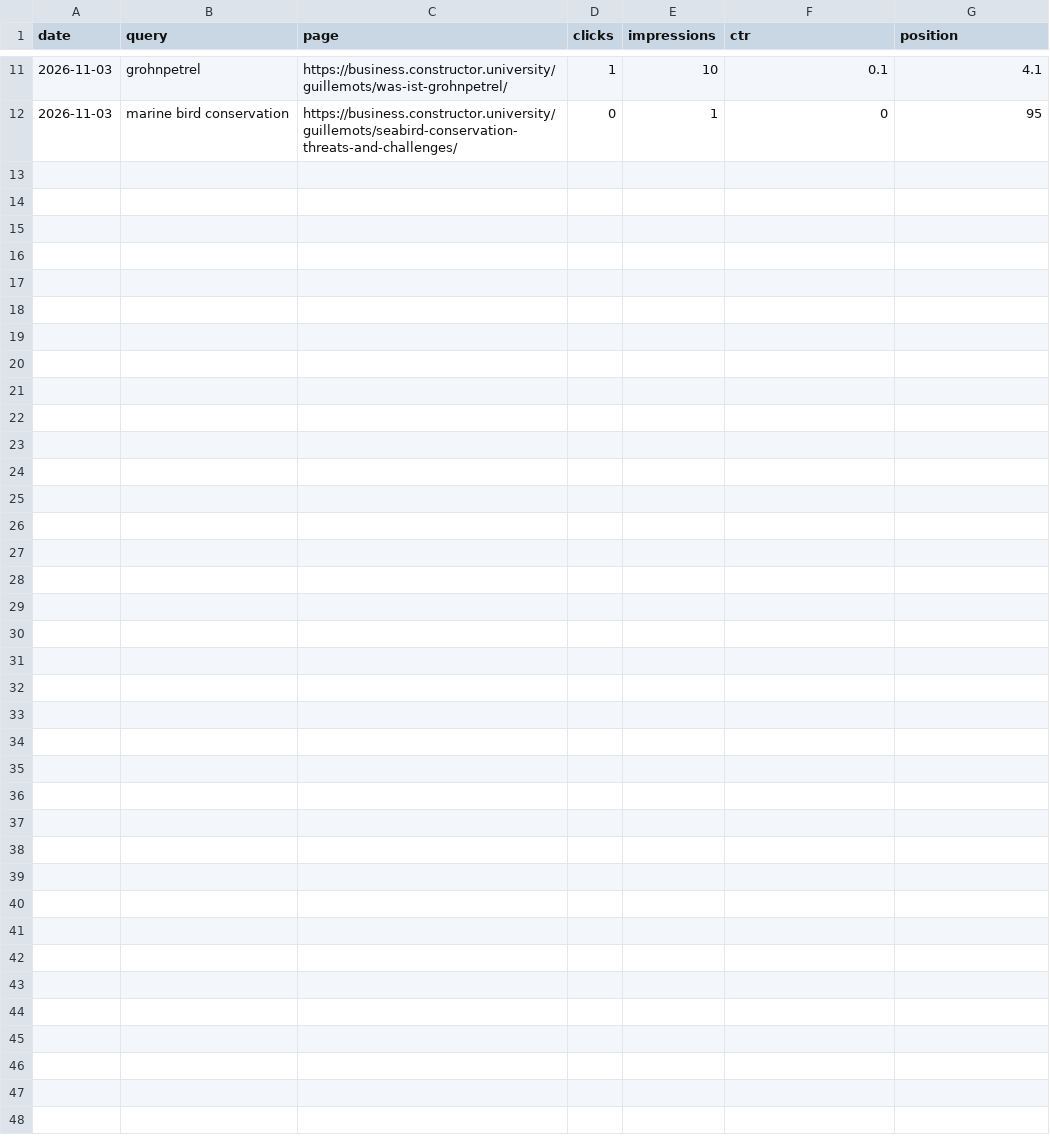
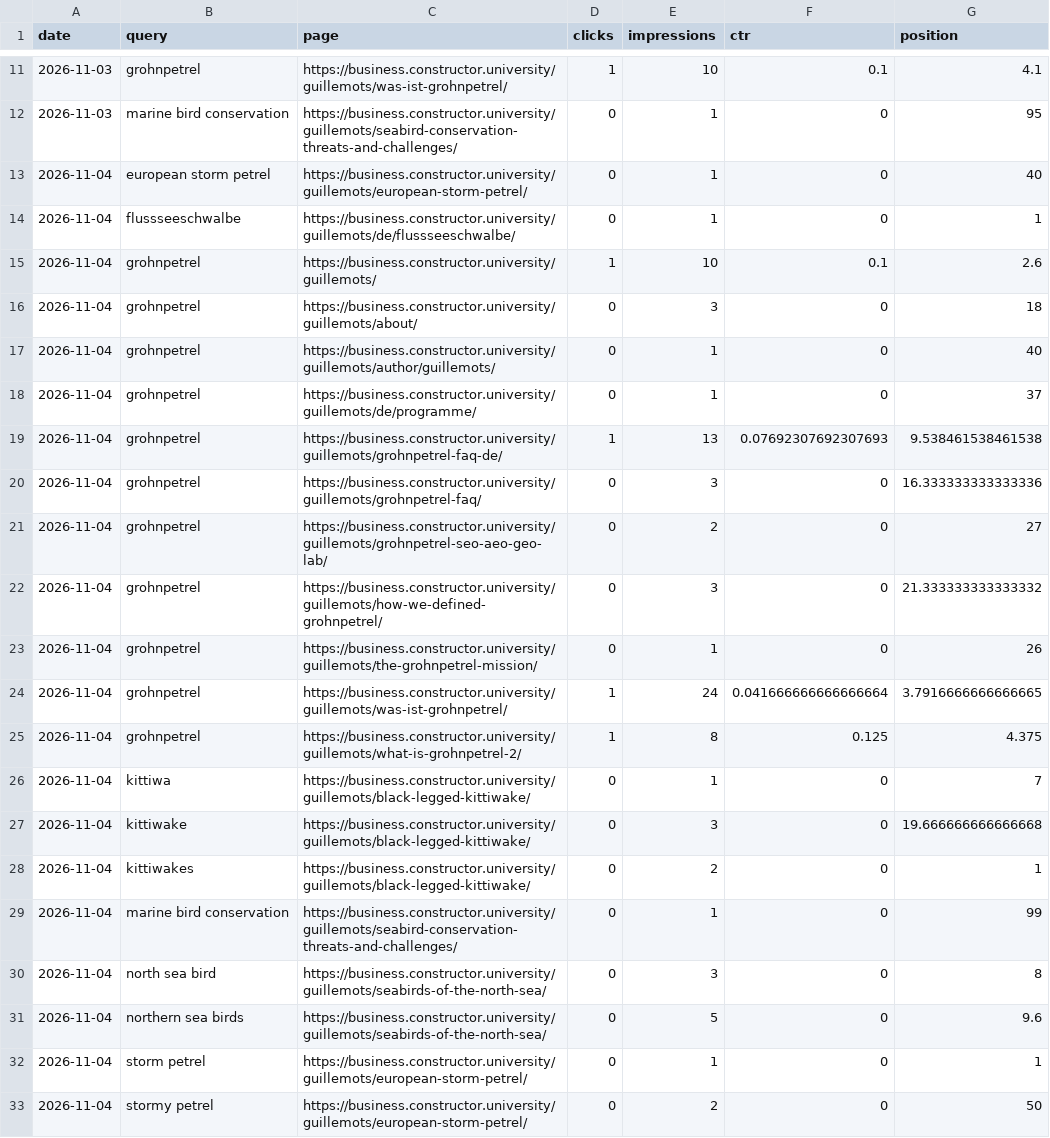
Before and after one commit to CommanderTvis/dmfseo, a CSV file: data/gsc.csv, drawn as a sheet; only a part is shown, gaps mark what is left out; the diff names each change by its address in the sheet, - before the commit and + after, or states it on an @@ line.

```diff
--- a/data/gsc.csv
+++ b/data/gsc.csv
+row 13: 2026-11-04 | european storm petrel | https://business.constructor.university/guillemots/european-storm-petrel/ | 0 | 1 | 0 | 40
+row 14: 2026-11-04 | flussseeschwalbe | https://business.constructor.university/guillemots/de/flussseeschwalbe/ | 0 | 1 | 0 | 1
+row 15: 2026-11-04 | grohnpetrel | https://business.constructor.university/guillemots/ | 1 | 10 | 0.1 | 2.6
+row 16: 2026-11-04 | grohnpetrel | https://business.constructor.university/guillemots/about/ | 0 | 3 | 0 | 18
+row 17: 2026-11-04 | grohnpetrel | https://business.constructor.university/guillemots/author/guillemots/ | 0 | 1 | 0 | 40
+row 18: 2026-11-04 | grohnpetrel | https://business.constructor.university/guillemots/de/programme/ | 0 | 1 | 0 | 37
+row 19: 2026-11-04 | grohnpetrel | https://business.constructor.university/guillemots/grohnpetrel-faq-de/ | 1 | 13 | 0.07692307692307693 | 9.538461538461538
+row 20: 2026-11-04 | grohnpetrel | https://business.constructor.university/guillemots/grohnpetrel-faq/ | 0 | 3 | 0 | 16.333333333333336
+row 21: 2026-11-04 | grohnpetrel | https://business.constructor.university/guillemots/grohnpetrel-seo-aeo-geo-lab/ | 0 | 2 | 0 | 27
+row 22: 2026-11-04 | grohnpetrel | https://business.constructor.university/guillemots/how-we-defined-grohnpetrel/ | 0 | 3 | 0 | 21.333333333333332
+row 23: 2026-11-04 | grohnpetrel | https://business.constructor.university/guillemots/the-grohnpetrel-mission/ | 0 | 1 | 0 | 26
+row 24: 2026-11-04 | grohnpetrel | https://business.constructor.university/guillemots/was-ist-grohnpetrel/ | 1 | 24 | 0.041666666666666664 | 3.7916666666666665
+row 25: 2026-11-04 | grohnpetrel | https://business.constructor.university/guillemots/what-is-grohnpetrel-2/ | 1 | 8 | 0.125 | 4.375
+row 26: 2026-11-04 | kittiwa | https://business.constructor.university/guillemots/black-legged-kittiwake/ | 0 | 1 | 0 | 7
+row 27: 2026-11-04 | kittiwake | https://business.constructor.university/guillemots/black-legged-kittiwake/ | 0 | 3 | 0 | 19.666666666666668
+row 28: 2026-11-04 | kittiwakes | https://business.constructor.university/guillemots/black-legged-kittiwake/ | 0 | 2 | 0 | 1
+row 29: 2026-11-04 | marine bird conservation | https://business.constructor.university/guillemots/seabird-conservation-threats-and-challenges/ | 0 | 1 | 0 | 99
+row 30: 2026-11-04 | north sea bird | https://business.constructor.university/guillemots/seabirds-of-the-north-sea/ | 0 | 3 | 0 | 8
+row 31: 2026-11-04 | northern sea birds | https://business.constructor.university/guillemots/seabirds-of-the-north-sea/ | 0 | 5 | 0 | 9.6
+row 32: 2026-11-04 | storm petrel | https://business.constructor.university/guillemots/european-storm-petrel/ | 0 | 1 | 0 | 1
+row 33: 2026-11-04 | stormy petrel | https://business.constructor.university/guillemots/european-storm-petrel/ | 0 | 2 | 0 | 50
```
Also changed, not shown: data/results.csv, 26 other files.
